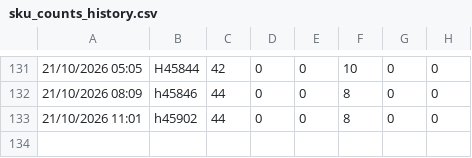
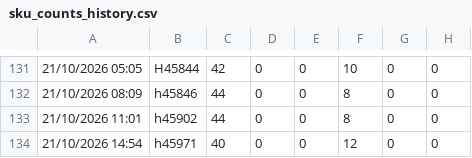
Before and after one commit to lukeoreillykp/Kp-to-campeys-sscc-conversion, a CSV file: sku_counts_history.csv, drawn as a sheet; only a part is shown, gaps mark what is left out; the diff names each change by its address in the sheet, - before the commit and + after, or states it on an @@ line.

Commit message:
Update SKU history for load h45971

```diff
--- a/sku_counts_history.csv
+++ b/sku_counts_history.csv
+row 134: 21/10/2026 14:54 | h45971 | 40 | 0 | 0 | 12 | 0 | 0
```
